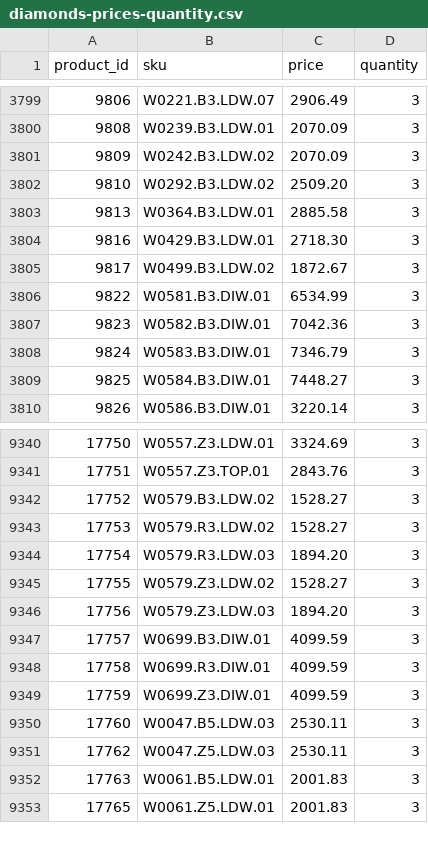
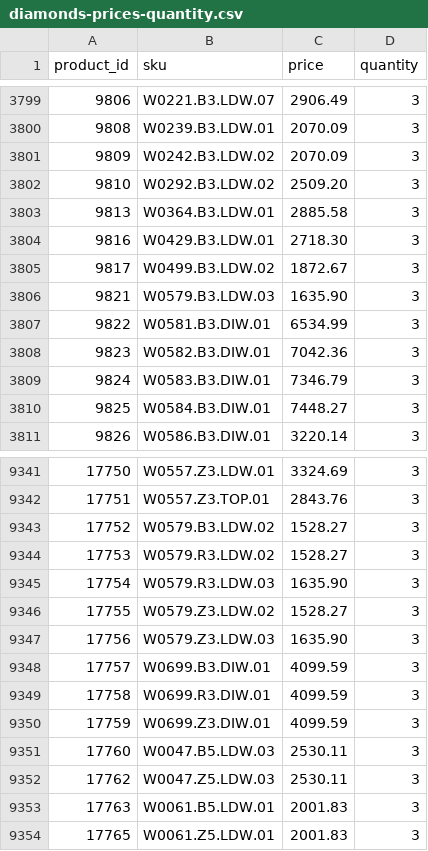
Before and after one commit to G-LOVRIN/BestDiamonds-CSV, a CSV file: diamonds-prices-quantity.csv, drawn as a sheet; only a part is shown, gaps mark what is left out.

```diff
--- a/diamonds-prices-quantity.csv
+++ b/diamonds-prices-quantity.csv
@@ -3805,2 +3805,3 @@ product_id,sku,price,quantity
 9817,W0499.B3.LDW.02,1872.67,3
+9821,W0579.B3.LDW.03,1635.90,3
 9822,W0581.B3.DIW.01,6534.99,3
@@ -9343,5 +9344,5 @@ product_id,sku,price,quantity
 17753,W0579.R3.LDW.02,1528.27,3
-17754,W0579.R3.LDW.03,1894.20,3
+17754,W0579.R3.LDW.03,1635.90,3
 17755,W0579.Z3.LDW.02,1528.27,3
-17756,W0579.Z3.LDW.03,1894.20,3
+17756,W0579.Z3.LDW.03,1635.90,3
 17757,W0699.B3.DIW.01,4099.59,3
```
